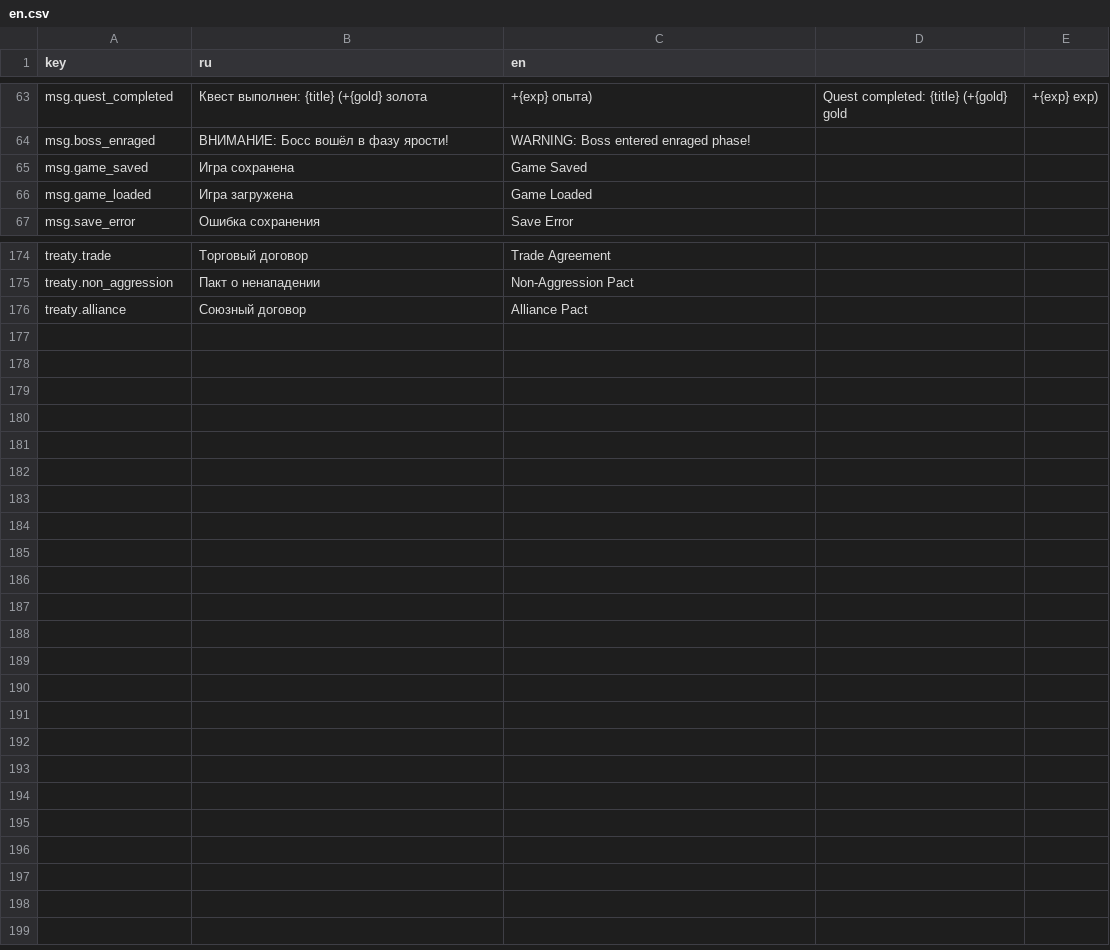
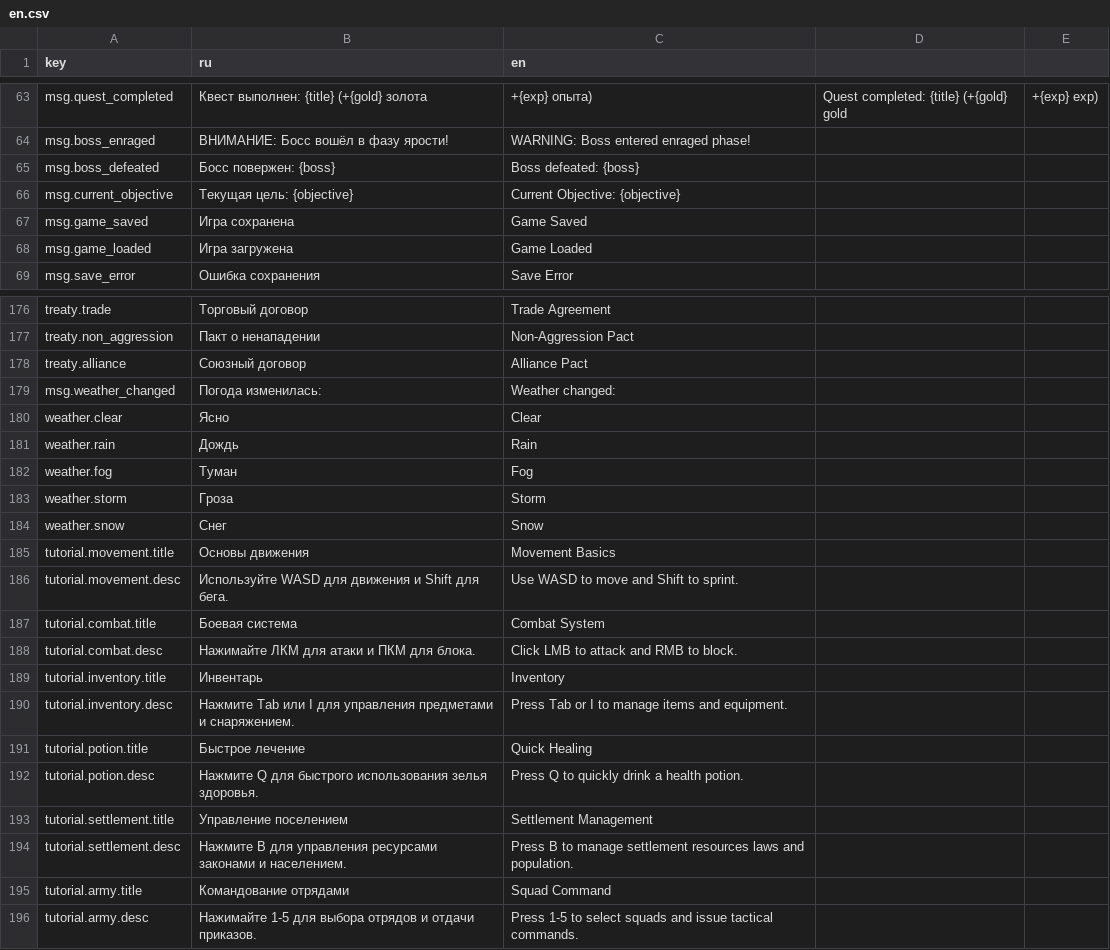
Before and after one commit to maxxxxx55555/a_Variant, a CSV file: data/strings/en.csv, drawn as a sheet; only a part is shown, gaps mark what is left out.

```diff
--- a/data/strings/en.csv
+++ b/data/strings/en.csv
@@ -64,2 +64,4 @@ msg.quest_completed,Квест выполнен: {title} (+{gold} золота,
 msg.boss_enraged,ВНИМАНИЕ: Босс вошёл в фазу ярости!,WARNING: Boss entered enraged phase!
+msg.boss_defeated,Босс повержен: {boss},Boss defeated: {boss}
+msg.current_objective,Текущая цель: {objective},Current Objective: {objective}
 msg.game_saved,Игра сохранена,Game Saved
@@ -176 +178,19 @@ treaty.non_aggression,Пакт о ненападении,Non-Aggression Pact
 treaty.alliance,Союзный договор,Alliance Pact
+msg.weather_changed,Погода изменилась: ,Weather changed:
+weather.clear,Ясно,Clear
+weather.rain,Дождь,Rain
+weather.fog,Туман,Fog
+weather.storm,Гроза,Storm
+weather.snow,Снег,Snow
+tutorial.movement.title,Основы движения,Movement Basics
+tutorial.movement.desc,Используйте WASD для движения и Shift для бега.,Use WASD to move and Shift to sprint.
+tutorial.combat.title,Боевая система,Combat System
+tutorial.combat.desc,Нажимайте ЛКМ для атаки и ПКМ для блока.,Click LMB to attack and RMB to block.
+tutorial.inventory.title,Инвентарь,Inventory
+tutorial.inventory.desc,Нажмите Tab или I для управления предметами и снаряжением.,Press Tab or I to manage items and equipment.
+tutorial.potion.title,Быстрое лечение,Quick Healing
+tutorial.potion.desc,Нажмите Q для быстрого использования зелья здоровья.,Press Q to quickly drink a health potion.
+tutorial.settlement.title,Управление поселением,Settlement Management
+tutorial.settlement.desc,Нажмите B для управления ресурсами законами и населением.,Press B to manage settlement resources laws and population.
+tutorial.army.title,Командование отрядами,Squad Command
+tutorial.army.desc,Нажимайте 1-5 для выбора отрядов и отдачи приказов.,Press 1-5 to select squads and issue tactical commands.
```
Also changed, not shown: data/strings/ru.csv, 6 other files.
